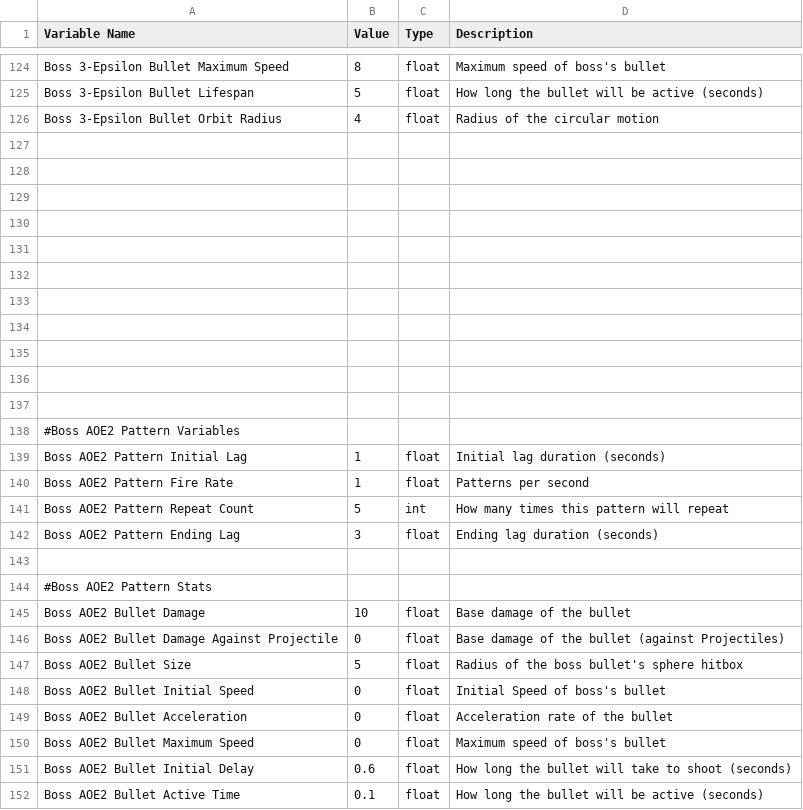
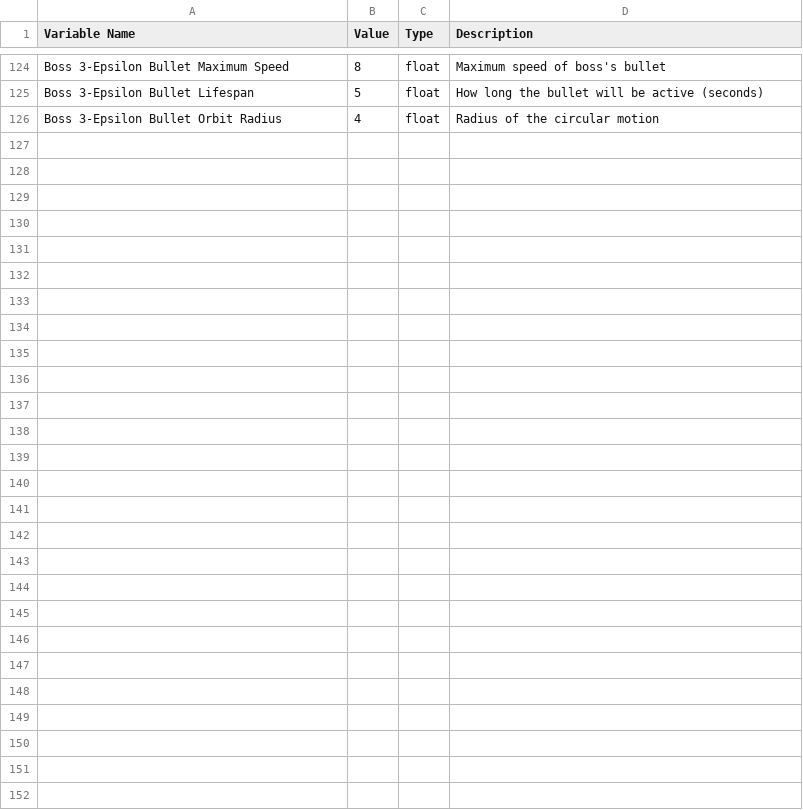
Before and after one commit to andrewpk95/KraftonBuild, a CSV file: Build(x64)/data/DataSheets/BossPattern3Data.csv, drawn as a sheet; only a part is shown, gaps mark what is left out.

Commit message:
Ver 0.5 (CHANGE TO config.csv, REMOVED AOE2 from BossPattern3.csv

```diff
--- a/Build(x64)/data/DataSheets/BossPattern3Data.csv
+++ b/Build(x64)/data/DataSheets/BossPattern3Data.csv
@@ -126,27 +126 @@ Boss 3-Epsilon Bullet Lifespan,5,float,How long the bullet will be active (secon
 Boss 3-Epsilon Bullet Orbit Radius,4,float,Radius of the circular motion
-,,,
-,,,
-,,,
-,,,
-,,,
-,,,
-,,,
-,,,
-,,,
-,,,
-,,,
-#Boss AOE2 Pattern Variables,,,
-Boss AOE2 Pattern Initial Lag,1,float,Initial lag duration (seconds)
-Boss AOE2 Pattern Fire Rate,1,float,Patterns per second
-Boss AOE2 Pattern Repeat Count,5,int,How many times this pattern will repeat
-Boss AOE2 Pattern Ending Lag,3,float,Ending lag duration (seconds)
-,,,
-#Boss AOE2 Pattern Stats,,,
-Boss AOE2 Bullet Damage,10,float,Base damage of the bullet
-Boss AOE2 Bullet Damage Against Projectile,0,float,Base damage of the bullet (against Projectiles)
-Boss AOE2 Bullet Size,5,float,Radius of the boss bullet's sphere hitbox
-Boss AOE2 Bullet Initial Speed,0,float,Initial Speed of boss's bullet
-Boss AOE2 Bullet Acceleration,0,float,Acceleration rate of the bullet
-Boss AOE2 Bullet Maximum Speed,0,float,Maximum speed of boss's bullet
-Boss AOE2 Bullet Initial Delay,0.6,float,How long the bullet will take to shoot (seconds)
-Boss AOE2 Bullet Active Time,0.1,float,How long the bullet will be active (seconds)
```
Also changed, not shown: Build(x64)/data/DataSheets/BossPattern1Data.csv, Build(x64)/data/DataSheets/BossPattern2Data.csv, 49 other files.
